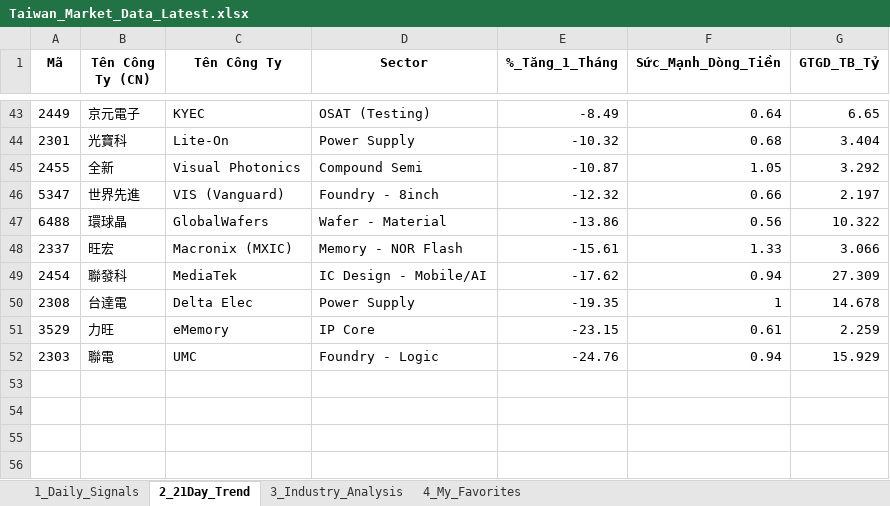
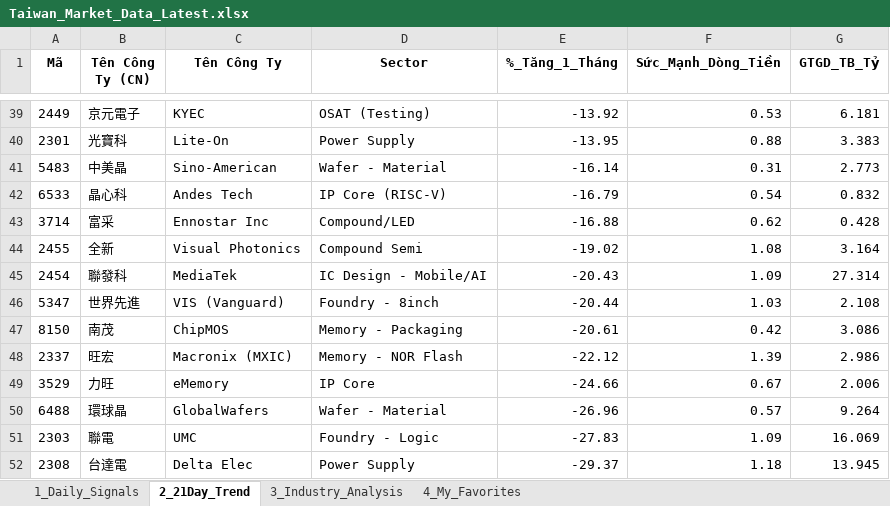
Before and after one commit to chipmoon/dashboard-tw, an Excel workbook: Taiwan_Market_Data_Latest.xlsx, sheet 2_21Day_Trend, drawn as a sheet; only a part is shown, gaps mark what is left out; values as stored, in another font and other column widths than the file's, no borders; removed rows and columns are numbered as before the commit, all else as after; the diff covers the shown part only; the diff names each change by its address in the sheet, - before the commit and + after, or states it on an @@ line.

```diff
--- a/Taiwan_Market_Data_Latest.xlsx (sheet 2_21Day_Trend)
+++ b/Taiwan_Market_Data_Latest.xlsx (sheet 2_21Day_Trend)
-E39 (%_Tăng_1_Tháng): -8.49
+E39 (%_Tăng_1_Tháng): -13.92
-F39 (Sức_Mạnh_Dòng_Tiền): 0.64
+F39 (Sức_Mạnh_Dòng_Tiền): 0.53
-G39 (GTGD_TB_Tỷ): 6.65
+G39 (GTGD_TB_Tỷ): 6.181
-E40 (%_Tăng_1_Tháng): -10.32
+E40 (%_Tăng_1_Tháng): -13.95
-F40 (Sức_Mạnh_Dòng_Tiền): 0.68
+F40 (Sức_Mạnh_Dòng_Tiền): 0.88
-G40 (GTGD_TB_Tỷ): 3.404
+G40 (GTGD_TB_Tỷ): 3.383
+row 41: 5483 | 中美晶 | Sino-American | Wafer - Material | -16.14 | 0.31 | 2.773
+row 42: 6533 | 晶心科 | Andes Tech | IP Core (RISC-V) | -16.79 | 0.54 | 0.832
+row 43: 3714 | 富采 | Ennostar Inc | Compound/LED | -16.88 | 0.62 | 0.428
-E44 (%_Tăng_1_Tháng): -10.87
+E44 (%_Tăng_1_Tháng): -19.02
-F44 (Sức_Mạnh_Dòng_Tiền): 1.05
+F44 (Sức_Mạnh_Dòng_Tiền): 1.08
-G44 (GTGD_TB_Tỷ): 3.292
+G44 (GTGD_TB_Tỷ): 3.164
+row 45: 2454 | 聯發科 | MediaTek | IC Design - Mobile/AI | -20.43 | 1.09 | 27.314
-E46 (%_Tăng_1_Tháng): -12.32
+E46 (%_Tăng_1_Tháng): -20.44
-F46 (Sức_Mạnh_Dòng_Tiền): 0.66
+F46 (Sức_Mạnh_Dòng_Tiền): 1.03
-G46 (GTGD_TB_Tỷ): 2.197
+G46 (GTGD_TB_Tỷ): 2.108
-row 47: 6488 | 環球晶 | GlobalWafers | Wafer - Material | -13.86 | 0.56 | 10.322
+row 47: 8150 | 南茂 | ChipMOS | Memory - Packaging | -20.61 | 0.42 | 3.086
-E48 (%_Tăng_1_Tháng): -15.61
+E48 (%_Tăng_1_Tháng): -22.12
-F48 (Sức_Mạnh_Dòng_Tiền): 1.33
+F48 (Sức_Mạnh_Dòng_Tiền): 1.39
-G48 (GTGD_TB_Tỷ): 3.066
+G48 (GTGD_TB_Tỷ): 2.986
-row 49: 2454 | 聯發科 | MediaTek | IC Design - Mobile/AI | -17.62 | 0.94 | 27.309
-row 50: 2308 | 台達電 | Delta Elec | Power Supply | -19.35 | 1 | 14.678
-E49 (%_Tăng_1_Tháng): -23.15
+E49 (%_Tăng_1_Tháng): -24.66
-F49 (Sức_Mạnh_Dòng_Tiền): 0.61
+F49 (Sức_Mạnh_Dòng_Tiền): 0.67
-G49 (GTGD_TB_Tỷ): 2.259
+G49 (GTGD_TB_Tỷ): 2.006
+row 50: 6488 | 環球晶 | GlobalWafers | Wafer - Material | -26.96 | 0.57 | 9.264
-E51 (%_Tăng_1_Tháng): -24.76
+E51 (%_Tăng_1_Tháng): -27.83
-F51 (Sức_Mạnh_Dòng_Tiền): 0.94
+F51 (Sức_Mạnh_Dòng_Tiền): 1.09
-G51 (GTGD_TB_Tỷ): 15.929
+G51 (GTGD_TB_Tỷ): 16.069
+row 52: 2308 | 台達電 | Delta Elec | Power Supply | -29.37 | 1.18 | 13.945
```
Also changed, not shown: 20 added rows, 24 removed rows and 51 edited cells elsewhere in this sheet, sheet 1_Daily_Signals, sheet 3_Industry_Analysis, sheet 4_My_Favorites.
